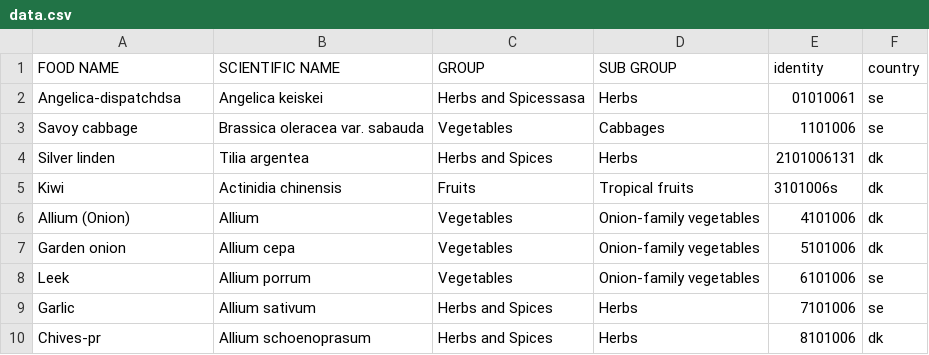
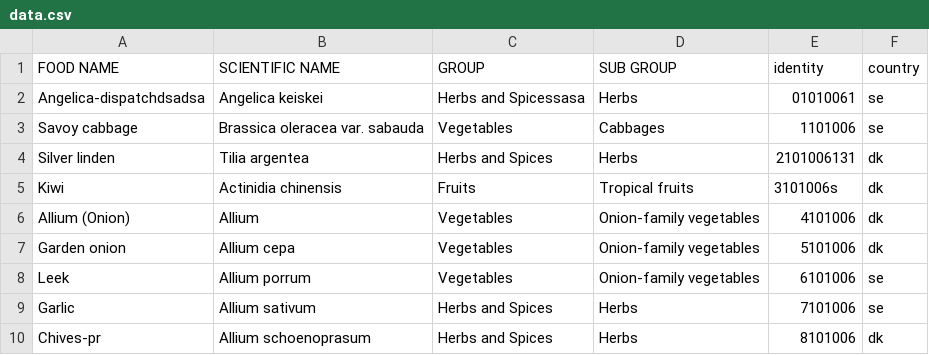
Before and after one commit to MKHelpingHands/git-api-exp, a CSV file: data/prod/data.csv, drawn as a sheet.

Commit message:
dsadsa

```diff
--- a/data/prod/data.csv
+++ b/data/prod/data.csv
@@ -1,3 +1,3 @@
 FOOD NAME,SCIENTIFIC NAME,GROUP,SUB GROUP,identity,country
-Angelica-dispatchdsa,Angelica keiskei,Herbs and Spicessasa,Herbs,01010061,se
+Angelica-dispatchdsadsa,Angelica keiskei,Herbs and Spicessasa,Herbs,01010061,se
 Savoy cabbage,Brassica oleracea var. sabauda,Vegetables,Cabbages,1101006,se
```
